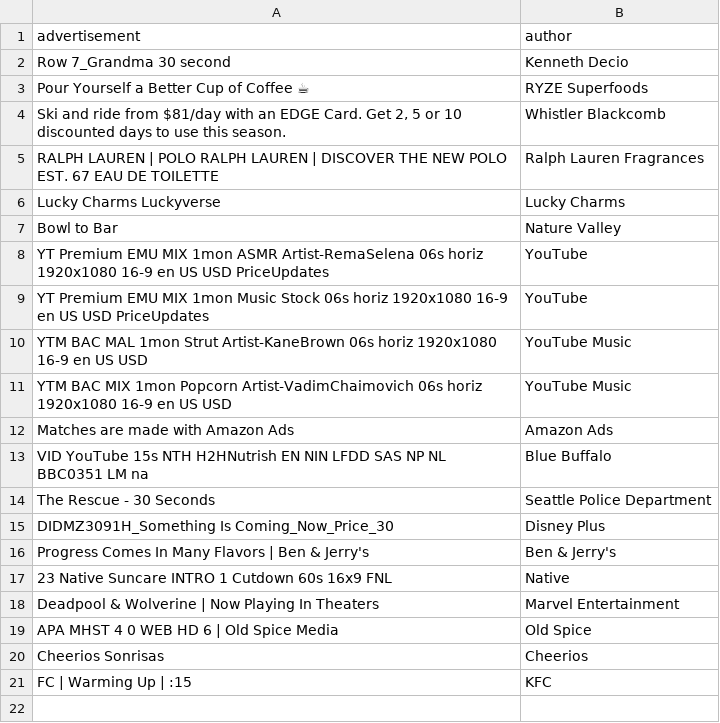
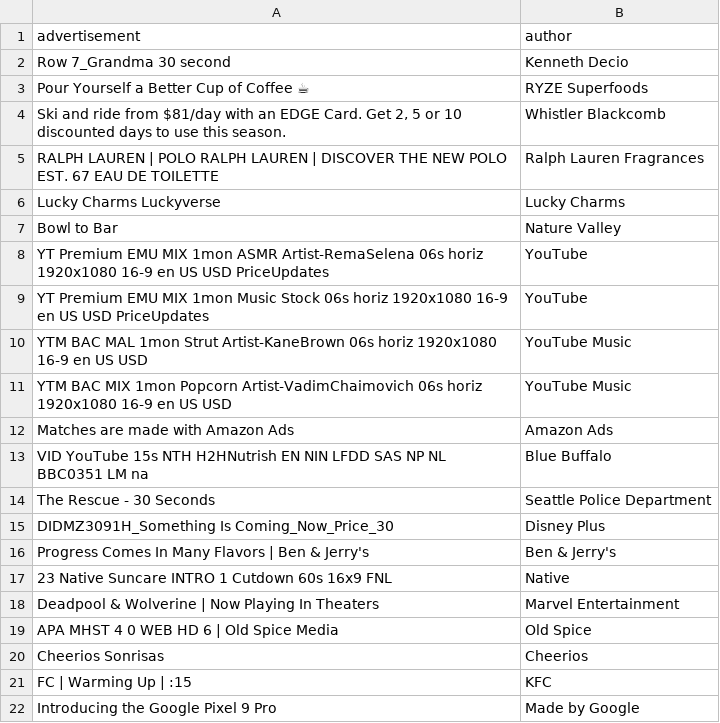
Before and after one commit to penguinify/mystique, a CSV file: src/ml/trainingdata/advertisement.csv, drawn as a sheet; the diff names each change by its address in the sheet, - before the commit and + after, or states it on an @@ line.

```diff
--- a/src/ml/trainingdata/advertisement.csv
+++ b/src/ml/trainingdata/advertisement.csv
+row 22: Introducing the Google Pixel 9 Pro | Made by Google
```
Also changed, not shown: src/ml/trainingdata/song.csv, 27 other files.
